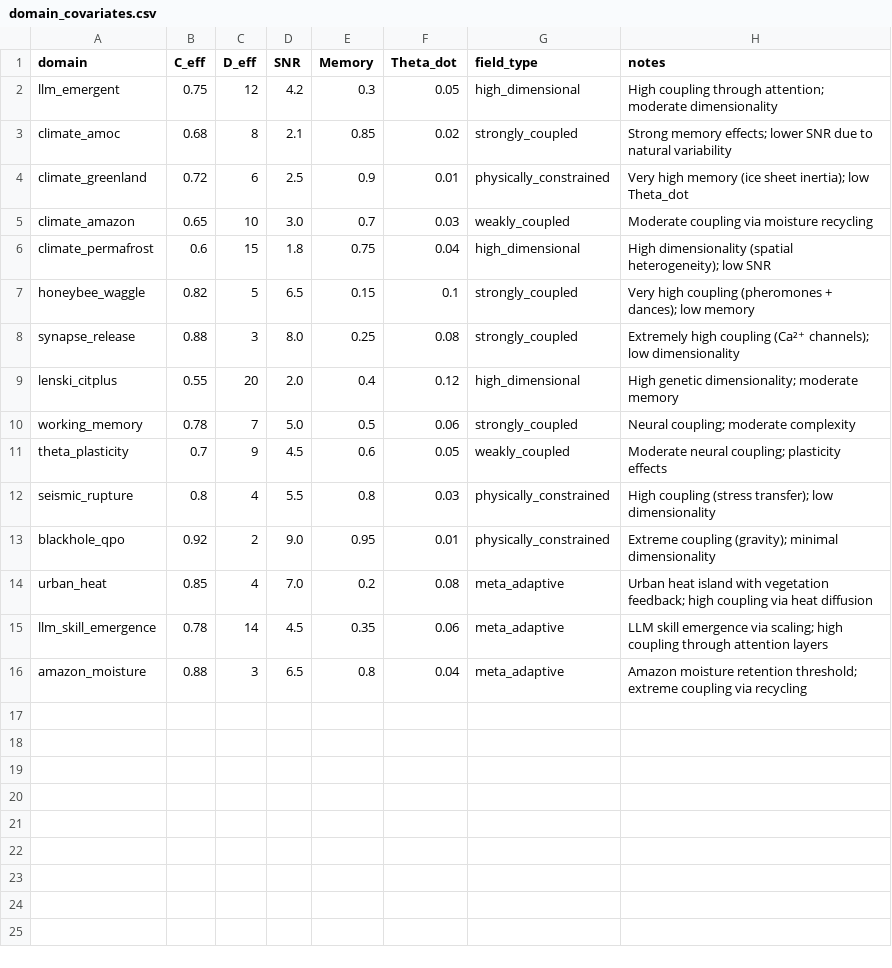
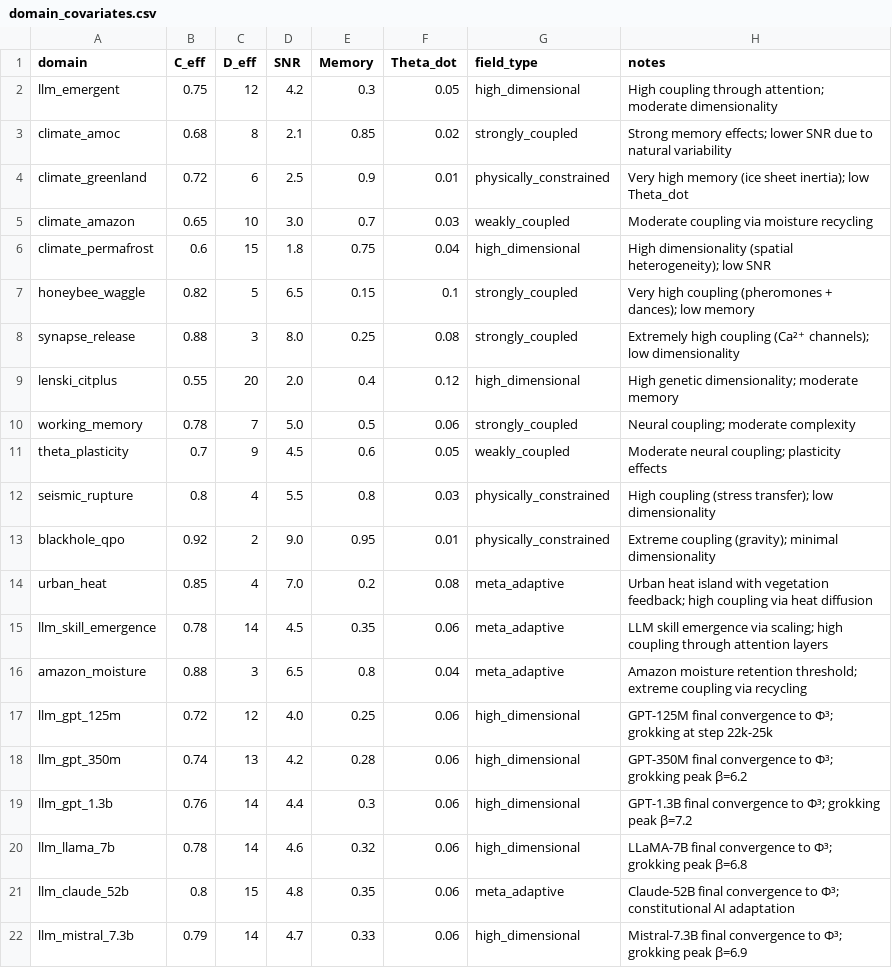
Before and after one commit to GenesisAeon/Feldtheorie, a CSV file: data/derived/domain_covariates.csv, drawn as a sheet; the diff names each change by its address in the sheet, - before the commit and + after, or states it on an @@ line.

```diff
--- a/data/derived/domain_covariates.csv
+++ b/data/derived/domain_covariates.csv
+row 17: llm_gpt_125m | 0.72 | 12 | 4.0 | 0.25 | 0.06 | high_dimensional | GPT-125M final convergence to Φ³; grokking at step 22k-25k
+row 18: llm_gpt_350m | 0.74 | 13 | 4.2 | 0.28 | 0.06 | high_dimensional | GPT-350M final convergence to Φ³; grokking peak β=6.2
+row 19: llm_gpt_1.3b | 0.76 | 14 | 4.4 | 0.3 | 0.06 | high_dimensional | GPT-1.3B final convergence to Φ³; grokking peak β=7.2
+row 20: llm_llama_7b | 0.78 | 14 | 4.6 | 0.32 | 0.06 | high_dimensional | LLaMA-7B final convergence to Φ³; grokking peak β=6.8
+row 21: llm_claude_52b | 0.8 | 15 | 4.8 | 0.35 | 0.06 | meta_adaptive | Claude-52B final convergence to Φ³; constitutional AI adaptation
+row 22: llm_mistral_7.3b | 0.79 | 14 | 4.7 | 0.33 | 0.06 | high_dimensional | Mistral-7.3B final convergence to Φ³; grokking peak β=6.9
```
Also changed, not shown: data/derived/beta_estimates.csv, 4 other files.
